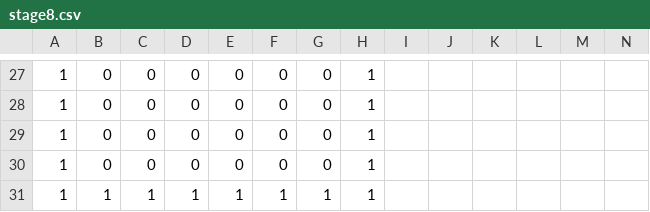
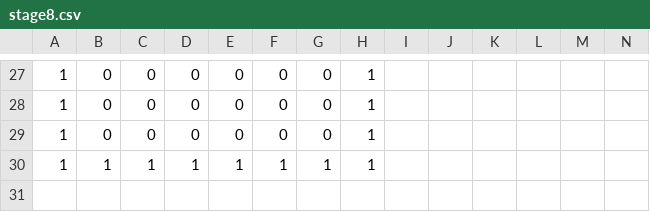
Before and after one commit to OzawaTaiki/TD1_3, a CSV file: data/stage8.csv, drawn as a sheet; only a part is shown, gaps mark what is left out; rows hold the shown columns only; the diff names each change by its address in the sheet, - before the commit and + after, or states it on an @@ line.

```diff
--- a/data/stage8.csv
+++ b/data/stage8.csv
-row 30: 1 | 0 | 0 | 0 | 0 | 0 | 0 | 1
```
Also changed, not shown: data/stage2.csv, data/stage5.csv, 1 other file.
